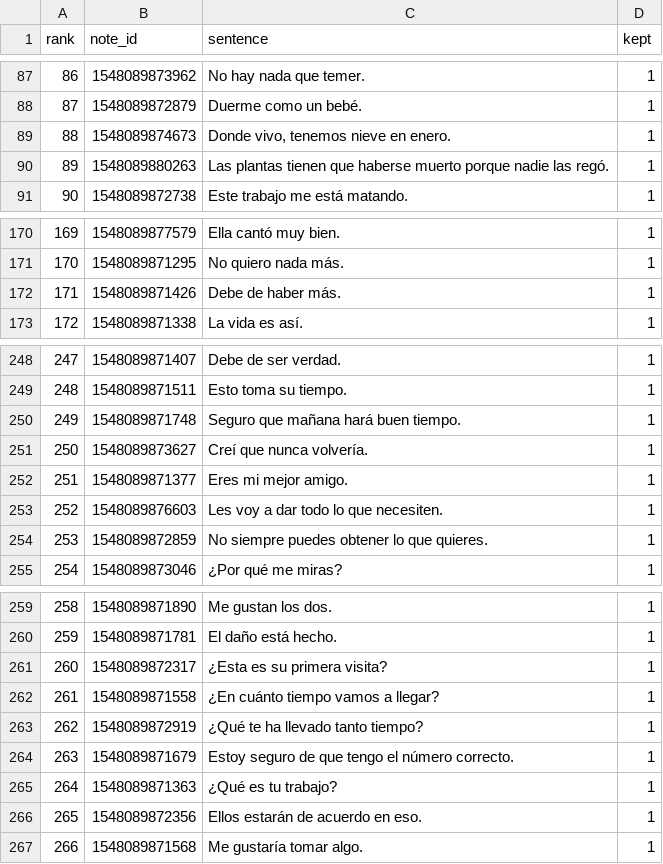
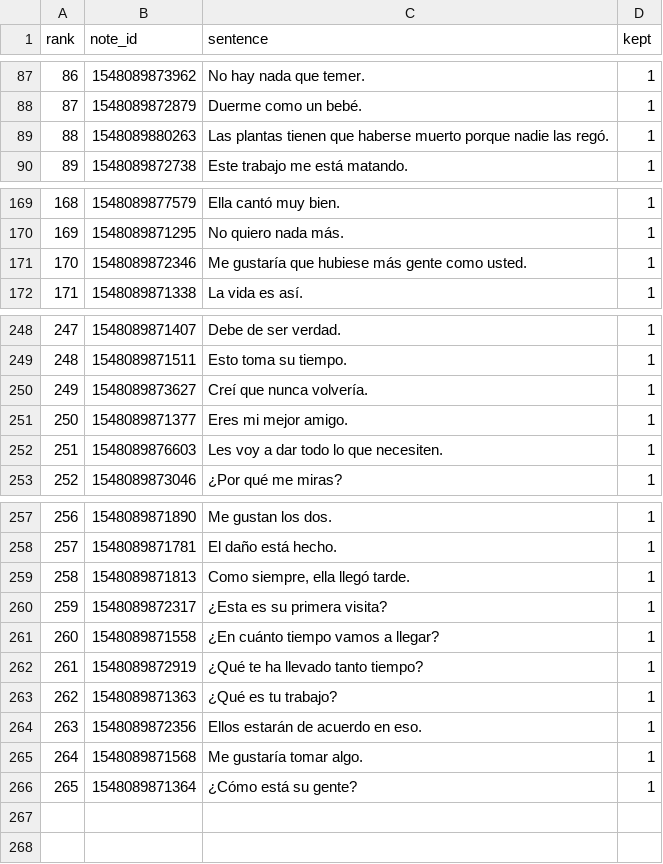
Before and after one commit to boscoh/anki-tools, a CSV file: apkg/Spanish 9000 sentences with native audio_core.rank.csv, drawn as a sheet; only a part is shown, gaps mark what is left out; removed rows and columns are numbered as before the commit, all else as after; the diff covers the shown part only; the diff names each change by its address in the sheet, - before the commit and + after, or states it on an @@ line.

Commit message:
Close anki-p5s.10: lemma overrides for Spanish lemmatizer artefacts

```diff
--- a/apkg/Spanish 9000 sentences with native audio_core.rank.csv
+++ b/apkg/Spanish 9000 sentences with native audio_core.rank.csv
-row 89: 88 | 1548089874673 | Donde vivo, tenemos nieve en enero. | 1
@@ column A (rank) renumbered between rows 89 and 265 @@
-row 172: 171 | 1548089871426 | Debe de haber más. | 1
+row 171: 170 | 1548089872346 | Me gustaría que hubiese más gente como usted. | 1
-row 250: 249 | 1548089871748 | Seguro que mañana hará buen tiempo. | 1
-row 254: 253 | 1548089872859 | No siempre puedes obtener lo que quieres. | 1
+row 259: 258 | 1548089871813 | Como siempre, ella llegó tarde. | 1
@@ row 264 moved to row 155: 154 @@
+row 266: 265 | 1548089871364 | ¿Cómo está su gente? | 1
```
Also changed, not shown: 2 added rows, 2 removed rows and 3 moved rows elsewhere in this file, apkg/Spanish 9000 sentences with native audio_core.coverage.csv, vocab/spanish_core_senses.tsv, 6 other files.
